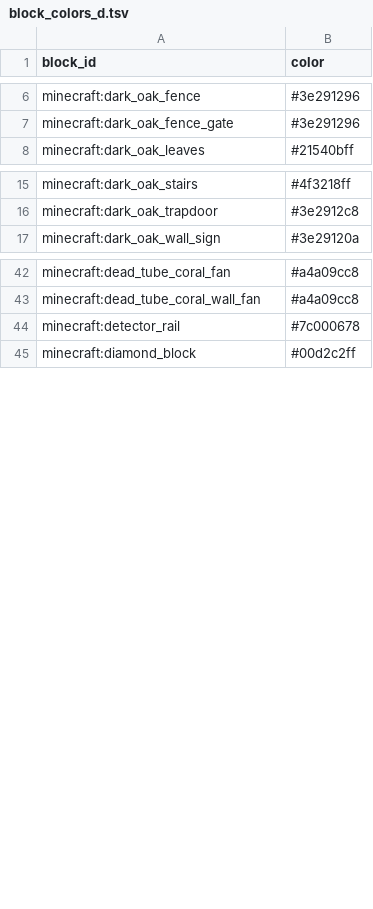
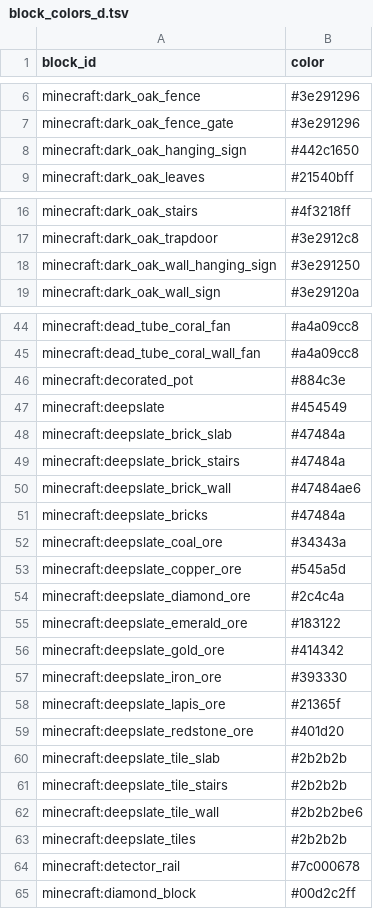
Before and after one commit to kofuk/pixel-terrain, a TSV file: block/minecraft/block_colors_d.tsv, drawn as a sheet; only a part is shown, gaps mark what is left out; the diff covers the shown part only; the diff names each change by its address in the sheet, - before the commit and + after, or states it on an @@ line.

```diff
--- a/block/minecraft/block_colors_d.tsv
+++ b/block/minecraft/block_colors_d.tsv
+row 8: minecraft:dark_oak_hanging_sign | #442c1650
+row 18: minecraft:dark_oak_wall_hanging_sign | #3e291250
+row 46: minecraft:decorated_pot | #884c3e
+row 47: minecraft:deepslate | #454549
+row 48: minecraft:deepslate_brick_slab | #47484a
+row 49: minecraft:deepslate_brick_stairs | #47484a
+row 50: minecraft:deepslate_brick_wall | #47484ae6
+row 51: minecraft:deepslate_bricks | #47484a
+row 52: minecraft:deepslate_coal_ore | #34343a
+row 53: minecraft:deepslate_copper_ore | #545a5d
+row 54: minecraft:deepslate_diamond_ore | #2c4c4a
+row 55: minecraft:deepslate_emerald_ore | #183122
+row 56: minecraft:deepslate_gold_ore | #414342
+row 57: minecraft:deepslate_iron_ore | #393330
+row 58: minecraft:deepslate_lapis_ore | #21365f
+row 59: minecraft:deepslate_redstone_ore | #401d20
+row 60: minecraft:deepslate_tile_slab | #2b2b2b
+row 61: minecraft:deepslate_tile_stairs | #2b2b2b
+row 62: minecraft:deepslate_tile_wall | #2b2b2be6
+row 63: minecraft:deepslate_tiles | #2b2b2b
```
Also changed, not shown: 1 added row elsewhere in this file, block/minecraft/block_colors_b.tsv, block/minecraft/block_colors_c.tsv, 16 other files.
